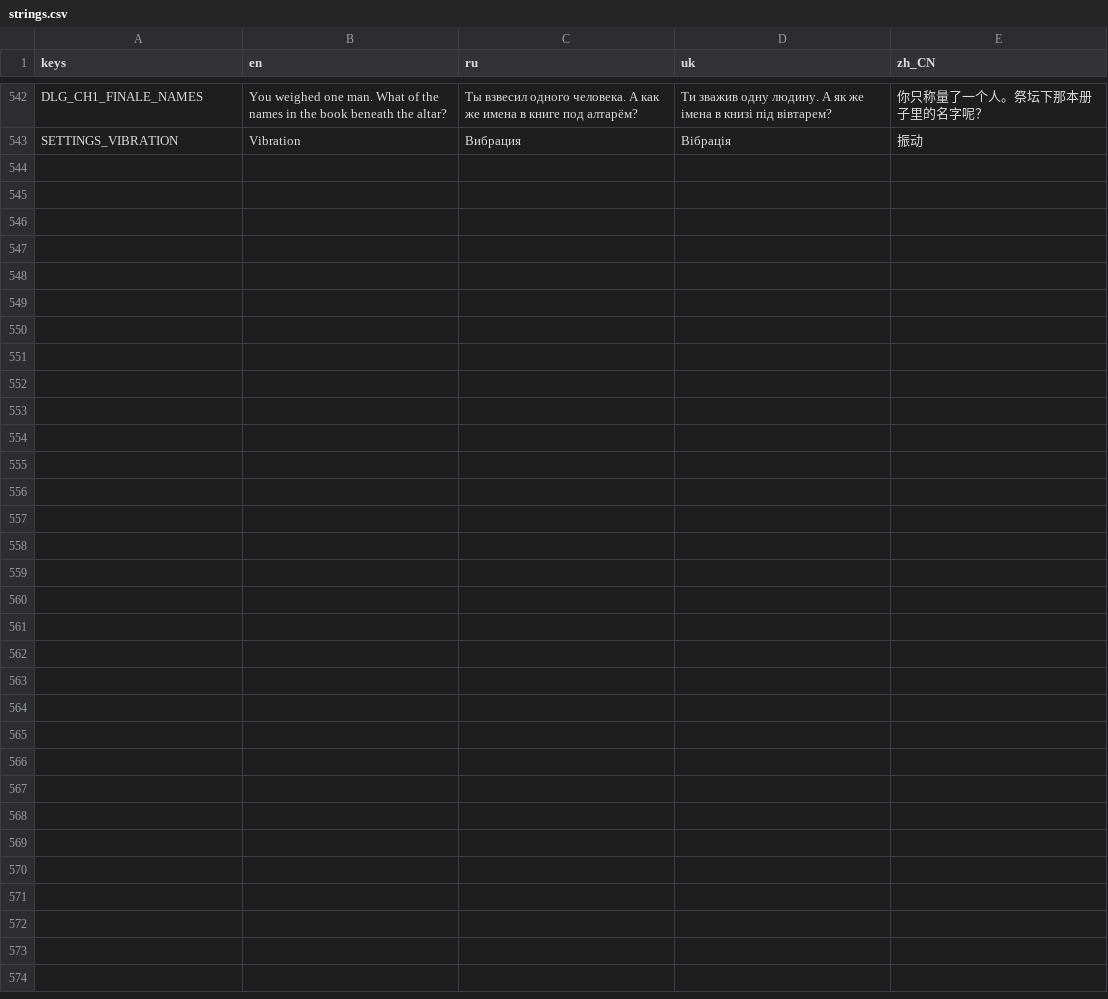
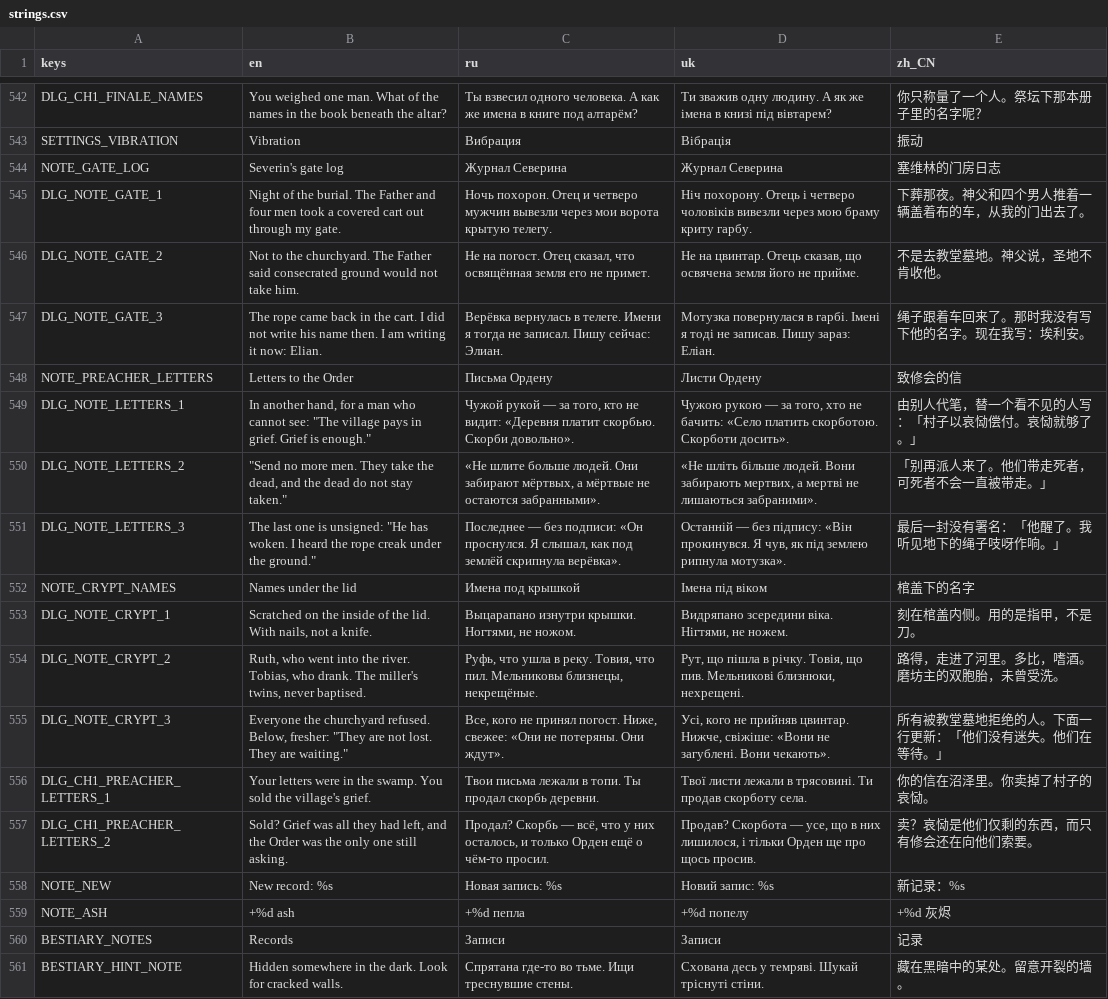
Before and after one commit to Saaayurii/ashes-of-eden, a CSV file: localization/strings.csv, drawn as a sheet; only a part is shown, gaps mark what is left out.

```diff
--- a/localization/strings.csv
+++ b/localization/strings.csv
@@ -543 +543,19 @@ DLG_CH1_FINALE_NAMES,"You weighed one man. What of the names in the book beneath
 SETTINGS_VIBRATION,"Vibration","Вибрация","Вібрація","振动"
+NOTE_GATE_LOG,"Severin's gate log","Журнал Северина","Журнал Северина","塞维林的门房日志"
+DLG_NOTE_GATE_1,"Night of the burial. The Father and four men took a covered cart out through my gate.","Ночь похорон. Отец и четверо мужчин вывезли через мои ворота крытую телегу.","Ніч похорону. Отець і четверо чоловіків вивезли через мою браму криту гарбу.","下葬那夜。神父和四个男人推着一辆盖着布的车，从我的门出去了。"
+DLG_NOTE_GATE_2,"Not to the churchyard. The Father said consecrated ground would not take him.","Не на погост. Отец сказал, что освящённая земля его не примет.","Не на цвинтар. Отець сказав, що освячена земля його не прийме.","不是去教堂墓地。神父说，圣地不肯收他。"
+DLG_NOTE_GATE_3,"The rope came back in the cart. I did not write his name then. I am writing it now: Elian.","Верёвка вернулась в телеге. Имени я тогда не записал. Пишу сейчас: Элиан.","Мотузка повернулася в гарбі. Імені я тоді не записав. Пишу зараз: Еліан.","绳子跟着车回来了。那时我没有写下他的名字。现在我写：埃利安。"
+NOTE_PREACHER_LETTERS,"Letters to the Order","Письма Ордену","Листи Ордену","致修会的信"
+DLG_NOTE_LETTERS_1,"In another hand, for a man who cannot see: ""The village pays in grief. Grief is enough.""","Чужой рукой — за того, кто не видит: «Деревня платит скорбью. Скорби довольно».","Чужою рукою — за того, хто не бачить: «Село платить скорботою. Скорботи досить».","由别人代笔，替一个看不见的人写：「村子以哀恸偿付。哀恸就够了。」"
+DLG_NOTE_LETTERS_2,"""Send no more men. They take the dead, and the dead do not stay taken.""","«Не шлите больше людей. Они забирают мёртвых, а мёртвые не остаются забранными».","«Не шліть більше людей. Вони забирають мертвих, а мертві не лишаються забраними».","「别再派人来了。他们带走死者，可死者不会一直被带走。」"
+DLG_NOTE_LETTERS_3,"The last one is unsigned: ""He has woken. I heard the rope creak under the ground.""","Последнее — без подписи: «Он проснулся. Я слышал, как под землёй скрипнула верёвка».","Останній — без підпису: «Він прокинувся. Я чув, як під землею рипнула мотузка».","最后一封没有署名：「他醒了。我听见地下的绳子吱呀作响。」"
+NOTE_CRYPT_NAMES,"Names under the lid","Имена под крышкой","Імена під віком","棺盖下的名字"
+DLG_NOTE_CRYPT_1,"Scratched on the inside of the lid. With nails, not a knife.","Выцарапано изнутри крышки. Ногтями, не ножом.","Видряпано зсередини віка. Нігтями, не ножем.","刻在棺盖内侧。用的是指甲，不是刀。"
+DLG_NOTE_CRYPT_2,"Ruth, who went into the river. Tobias, who drank. The miller's twins, never baptised.","Руфь, что ушла в реку. Товия, что пил. Мельниковы близнецы, некрещёные.","Рут, що пішла в річку. Товія, що пив. Мельникові близнюки, нехрещені.","路得，走进了河里。多比，嗜酒。磨坊主的双胞胎，未曾受洗。"
+DLG_NOTE_CRYPT_3,"Everyone the churchyard refused. Below, fresher: ""They are not lost. They are waiting.""","Все, кого не принял погост. Ниже, свежее: «Они не потеряны. Они ждут».","Усі, кого не прийняв цвинтар. Нижче, свіжіше: «Вони не загублені. Вони чекають».","所有被教堂墓地拒绝的人。下面一行更新：「他们没有迷失。他们在等待。」"
+DLG_CH1_PREACHER_LETTERS_1,"Your letters were in the swamp. You sold the village's grief.","Твои письма лежали в топи. Ты продал скорбь деревни.","Твої листи лежали в трясовині. Ти продав скорботу села.","你的信在沼泽里。你卖掉了村子的哀恸。"
+DLG_CH1_PREACHER_LETTERS_2,"Sold? Grief was all they had left, and the Order was the only one still asking.","Продал? Скорбь — всё, что у них осталось, и только Орден ещё о чём-то просил.","Продав? Скорбота — усе, що в них лишилося, і тільки Орден ще про щось просив.","卖？哀恸是他们仅剩的东西，而只有修会还在向他们索要。"
+NOTE_NEW,"New record: %s","Новая запись: %s","Новий запис: %s","新记录：%s"
+NOTE_ASH,"+%d ash","+%d пепла","+%d попелу","+%d 灰烬"
+BESTIARY_NOTES,"Records","Записи","Записи","记录"
+BESTIARY_HINT_NOTE,"Hidden somewhere in the dark. Look for cracked walls.","Спрятана где-то во тьме. Ищи треснувшие стены.","Схована десь у темряві. Шукай тріснуті стіни.","藏在黑暗中的某处。留意开裂的墙。"
```
Also changed, not shown: 30 other files.
